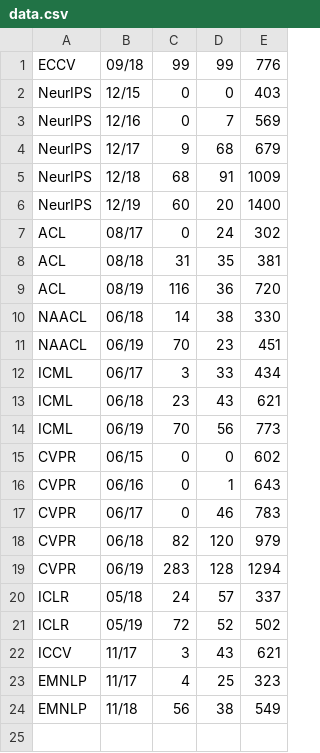
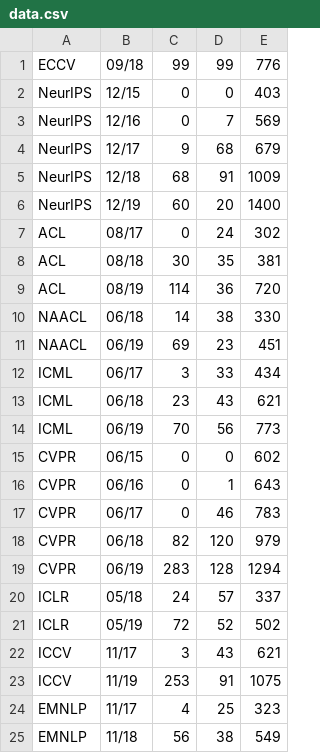
Before and after one commit to Chillee/pytorch-vs-tensorflow, a CSV file: data_analysis/data.csv, drawn as a sheet.

Commit message:
Added data for ICCV 2019

```diff
--- a/data_analysis/data.csv
+++ b/data_analysis/data.csv
@@ -7,6 +7,6 @@ NeurIPS,12/19,60,20,1400
 ACL,08/17,0,24,302
-ACL,08/18,31,35,381
-ACL,08/19,116,36,720
+ACL,08/18,30,35,381
+ACL,08/19,114,36,720
 NAACL,06/18,14,38,330
-NAACL,06/19,70,23,451
+NAACL,06/19,69,23,451
 ICML,06/17,3,33,434
@@ -22,2 +22,3 @@ ICLR,05/19,72,52,502
 ICCV,11/17,3,43,621
+ICCV,11/19,253,91,1075
 EMNLP,11/17,4,25,323
```
Also changed, not shown: 1 other file.
